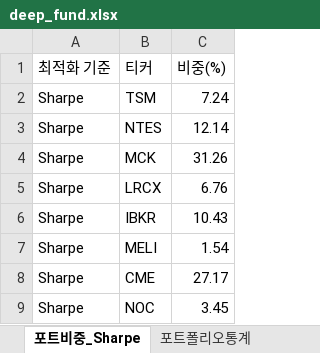
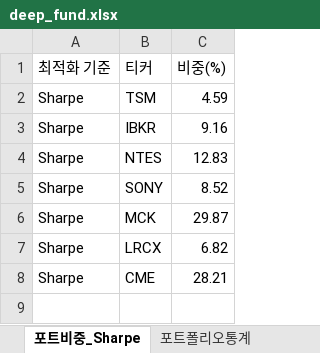
Before and after one commit to aravaca/DeepFund, an Excel workbook: backend/deep_fund.xlsx, sheet 포트비중_Sharpe, drawn as a sheet; values as stored, in another font and other column widths than the file's, no borders; table styles not drawn; removed rows and columns are numbered as before the commit, all else as after; the diff names each change by its address in the sheet, - before the commit and + after, or states it on an @@ line.

```diff
--- a/backend/deep_fund.xlsx (sheet 포트비중_Sharpe)
+++ b/backend/deep_fund.xlsx (sheet 포트비중_Sharpe)
-C2 (비중(%)): 7.24
+C2 (비중(%)): 4.59
+row 3: Sharpe | IBKR | 9.16
-C4 (비중(%)): 12.14
+C4 (비중(%)): 12.83
+row 5: Sharpe | SONY | 8.52
-C6 (비중(%)): 31.26
+C6 (비중(%)): 29.87
-C7 (비중(%)): 6.76
+C7 (비중(%)): 6.82
-row 6: Sharpe | IBKR | 10.43
-row 7: Sharpe | MELI | 1.54
-C8 (비중(%)): 27.17
+C8 (비중(%)): 28.21
-row 9: Sharpe | NOC | 3.45
```
Also changed, not shown: sheet 종목분석, sheet 종목뉴스, sheet 경쟁우위분석, sheet 포트비중_Variance, sheet 포트폴리오통계, sheet 포트비중_Sortino, 1 more sheet.
